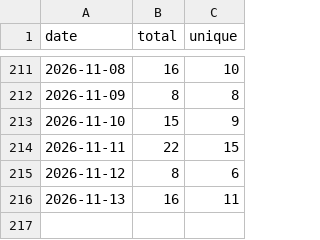
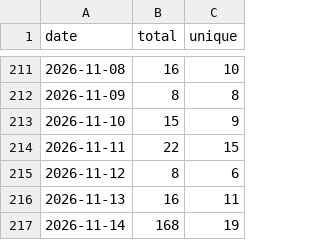
Before and after one commit to sachinkg12/heaplens, a CSV file: traffic/clones-history.csv, drawn as a sheet; only a part is shown, gaps mark what is left out; the diff names each change by its address in the sheet, - before the commit and + after, or states it on an @@ line.

```diff
--- a/traffic/clones-history.csv
+++ b/traffic/clones-history.csv
+row 217: 2026-11-14 | 168 | 19
```
Also changed, not shown: traffic/views-history.csv, 6 other files.
